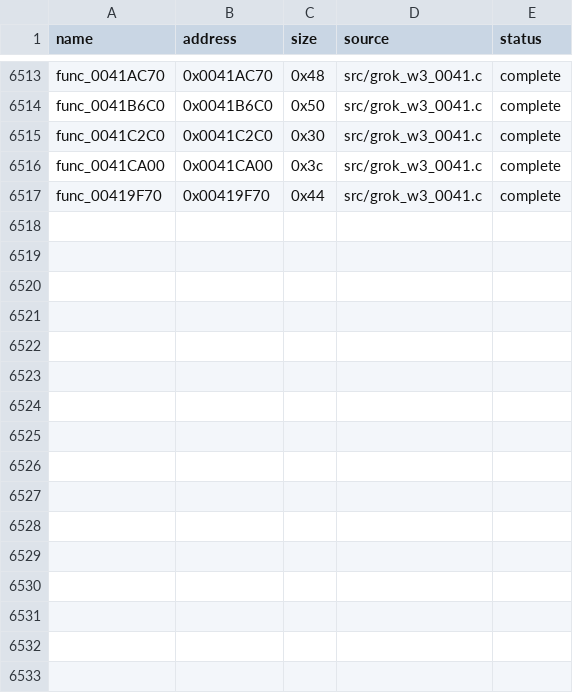
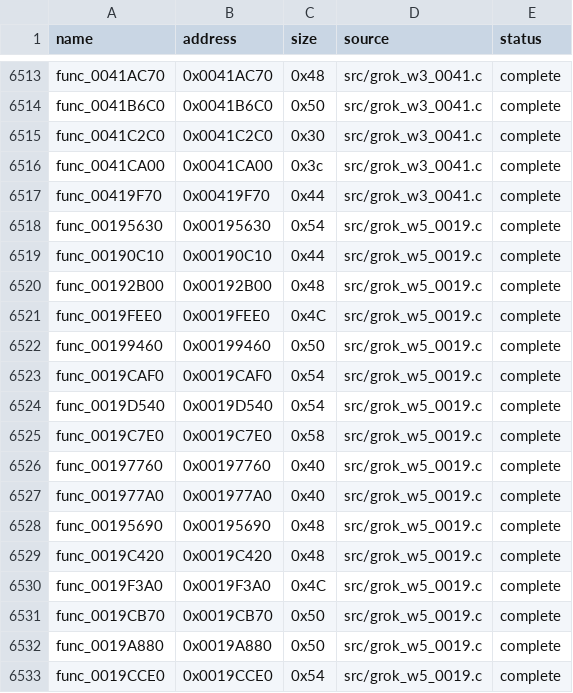
Before and after one commit to g-guthrie/mvc2-ps2-decomp, a CSV file: config/matches.csv, drawn as a sheet; only a part is shown, gaps mark what is left out.

Commit message:
Match 16 functions in 0x00190000 as grok_w5_0019.c.
Exact MWCCPS2 3.0.3 -O3 leaves: FPU pair update, table lookups,
callback allocators, signed-result tail, and compare helpers.

```diff
--- a/config/matches.csv
+++ b/config/matches.csv
@@ -6517 +6517,17 @@ func_0041CA00,0x0041CA00,0x3c,src/grok_w3_0041.c,complete
 func_00419F70,0x00419F70,0x44,src/grok_w3_0041.c,complete
+func_00195630,0x00195630,0x54,src/grok_w5_0019.c,complete
+func_00190C10,0x00190C10,0x44,src/grok_w5_0019.c,complete
+func_00192B00,0x00192B00,0x48,src/grok_w5_0019.c,complete
+func_0019FEE0,0x0019FEE0,0x4C,src/grok_w5_0019.c,complete
+func_00199460,0x00199460,0x50,src/grok_w5_0019.c,complete
+func_0019CAF0,0x0019CAF0,0x54,src/grok_w5_0019.c,complete
+func_0019D540,0x0019D540,0x54,src/grok_w5_0019.c,complete
+func_0019C7E0,0x0019C7E0,0x58,src/grok_w5_0019.c,complete
+func_00197760,0x00197760,0x40,src/grok_w5_0019.c,complete
+func_001977A0,0x001977A0,0x40,src/grok_w5_0019.c,complete
+func_00195690,0x00195690,0x48,src/grok_w5_0019.c,complete
+func_0019C420,0x0019C420,0x48,src/grok_w5_0019.c,complete
+func_0019F3A0,0x0019F3A0,0x4C,src/grok_w5_0019.c,complete
+func_0019CB70,0x0019CB70,0x50,src/grok_w5_0019.c,complete
+func_0019A880,0x0019A880,0x50,src/grok_w5_0019.c,complete
+func_0019CCE0,0x0019CCE0,0x54,src/grok_w5_0019.c,complete
```
Also changed, not shown: 3 other files.
